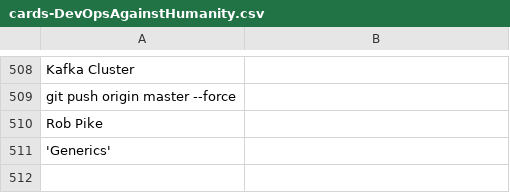
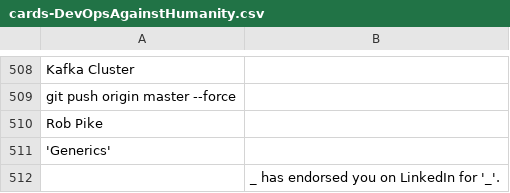
Before and after one commit to VividCortex/devops-against-humanity, a CSV file: cards-DevOpsAgainstHumanity.csv, drawn as a sheet; only a part is shown, gaps mark what is left out; the diff names each change by its address in the sheet, - before the commit and + after, or states it on an @@ line.

Commit message:
Update cards-DevOpsAgainstHumanity.csv

```diff
--- a/cards-DevOpsAgainstHumanity.csv
+++ b/cards-DevOpsAgainstHumanity.csv
+row 512:  | _ has endorsed you on LinkedIn for '_'.
```
